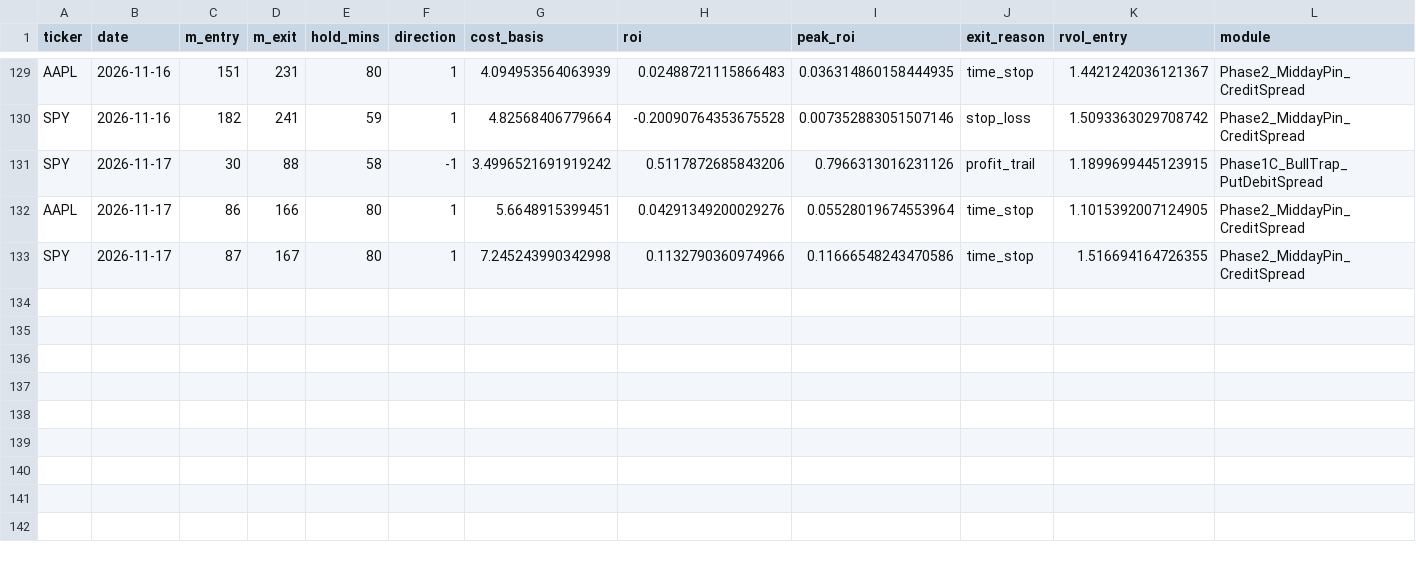
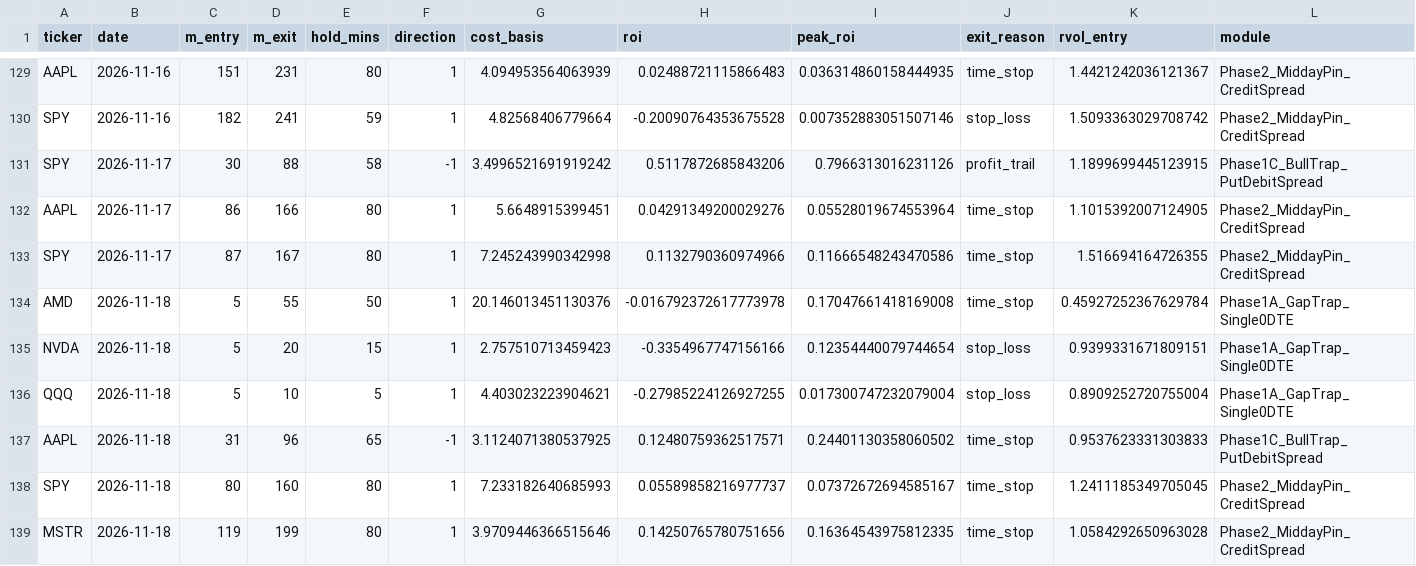
Before and after one commit to samedame/Apex_Chronos, a CSV file: ledger/trades.csv, drawn as a sheet; only a part is shown, gaps mark what is left out; rows hold the shown columns only; the diff names each change by its address in the sheet, - before the commit and + after, or states it on an @@ line.

```diff
--- a/ledger/trades.csv
+++ b/ledger/trades.csv
+row 134: AMD | 2026-11-18 | 5 | 55 | 50 | 1 | 20.146013451130376 | -0.016792372617773978 | 0.17047661418169008 | time_stop | 0.45927252367629784 | Phase1A_GapTrap_Single0DTE
+row 135: NVDA | 2026-11-18 | 5 | 20 | 15 | 1 | 2.757510713459423 | -0.3354967747156166 | 0.12354440079744654 | stop_loss | 0.9399331671809151 | Phase1A_GapTrap_Single0DTE
+row 136: QQQ | 2026-11-18 | 5 | 10 | 5 | 1 | 4.403023223904621 | -0.27985224126927255 | 0.017300747232079004 | stop_loss | 0.8909252720755004 | Phase1A_GapTrap_Single0DTE
+row 137: AAPL | 2026-11-18 | 31 | 96 | 65 | -1 | 3.1124071380537925 | 0.12480759362517571 | 0.24401130358060502 | time_stop | 0.9537623331303833 | Phase1C_BullTrap_PutDebitSpread
+row 138: SPY | 2026-11-18 | 80 | 160 | 80 | 1 | 7.233182640685993 | 0.05589858216977737 | 0.07372672694585167 | time_stop | 1.2411185349705045 | Phase2_MiddayPin_CreditSpread
+row 139: MSTR | 2026-11-18 | 119 | 199 | 80 | 1 | 3.9709446366515646 | 0.14250765780751656 | 0.16364543975812335 | time_stop | 1.0584292650963028 | Phase2_MiddayPin_CreditSpread
```
Also changed, not shown: ledger/lab/p2_shadow.csv, ledger/p2_grading.csv, 5 other files.
